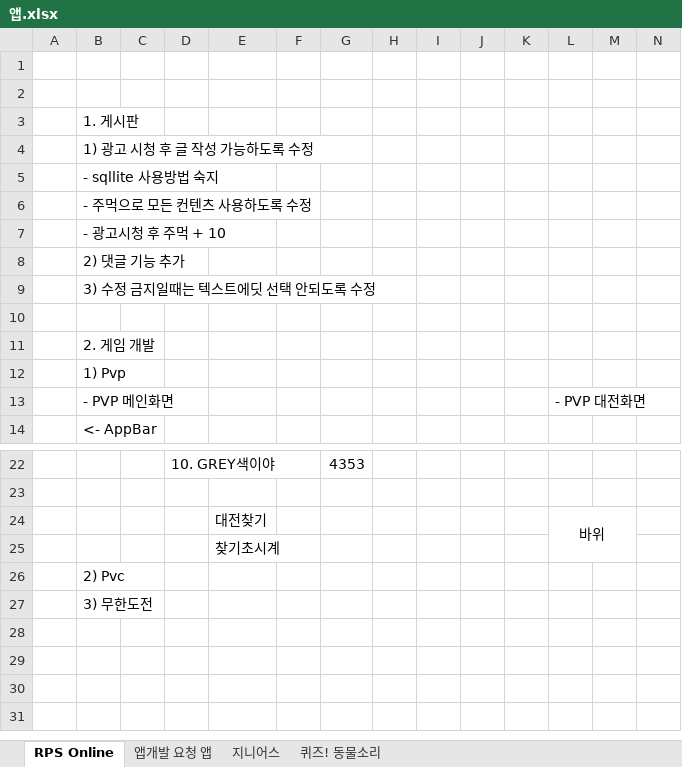
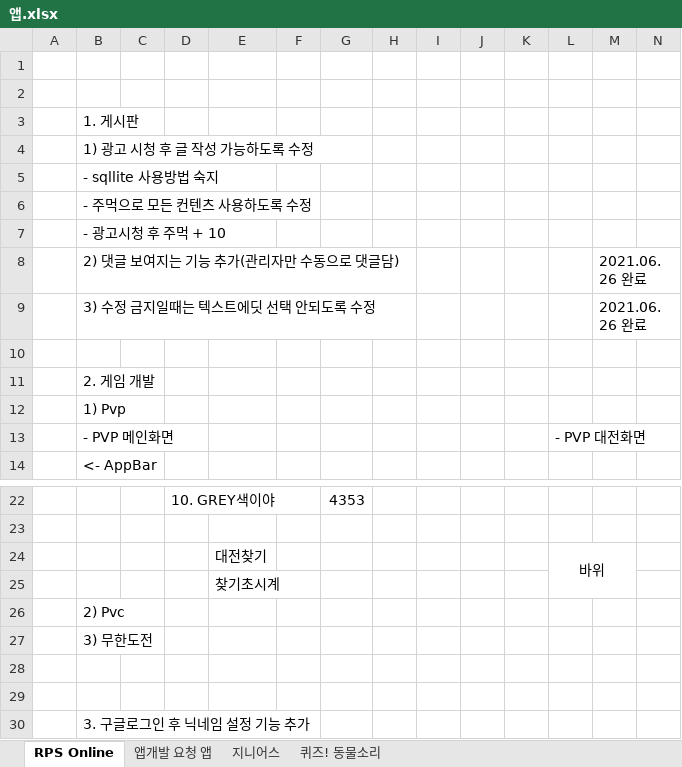
Before and after one commit to lasid84/flutter, an Excel workbook: 1. Project/0. MyApp/앱.xlsx, sheet RPS Online, drawn as a sheet; only a part is shown, gaps mark what is left out; values as stored, in another font and other column widths than the file's, no borders; charts and pictures not drawn; removed rows and columns are numbered as before the commit, all else as after; rows hold the shown columns only; the diff names each change by its address in the sheet, - before the commit and + after, or states it on an @@ line.

```diff
--- a/1. Project/0. MyApp/앱.xlsx (sheet RPS Online)
+++ b/1. Project/0. MyApp/앱.xlsx (sheet RPS Online)
-row 8:  | 2) 댓글 기능 추가
-row 9:  | 3) 수정 금지일때는 텍스트에딧 선택 안되도록 수정
+row 8:  | 2) 댓글 보여지는 기능 추가(관리자만 수동으로 댓글담) |  |  |  |  |  |  |  |  |  |  | 2021.06.26 완료
+row 9:  | 3) 수정 금지일때는 텍스트에딧 선택 안되도록 수정 |  |  |  |  |  |  |  |  |  |  | 2021.06.26 완료
+row 28: (empty)
+row 29: (empty)
+row 30:  | 3. 구글로그인 후 닉네임 설정 기능 추가
```
Also changed, not shown: 4 other files.
